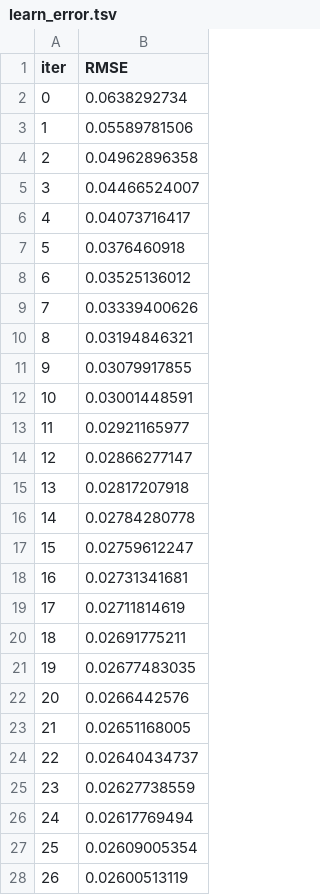
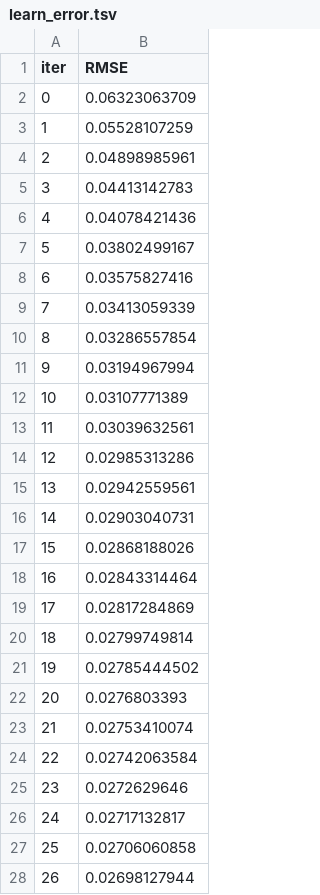
Before and after one commit to marcvem2AED/TFM_MCD_MarcVelascoMateu, a TSV file: catboost_info/learn_error.tsv, drawn as a sheet; only a part is shown; the diff covers the shown part only.

```diff
--- a/catboost_info/learn_error.tsv
+++ b/catboost_info/learn_error.tsv
@@ -1,28 +1,28 @@
 iter	RMSE
-0	0.0638292734
-1	0.05589781506
-2	0.04962896358
-3	0.04466524007
-4	0.04073716417
-5	0.0376460918
-6	0.03525136012
-7	0.03339400626
-8	0.03194846321
-9	0.03079917855
-10	0.03001448591
-11	0.02921165977
-12	0.02866277147
-13	0.02817207918
-14	0.02784280778
-15	0.02759612247
-16	0.02731341681
-17	0.02711814619
-18	0.02691775211
-19	0.02677483035
-20	0.0266442576
-21	0.02651168005
-22	0.02640434737
-23	0.02627738559
-24	0.02617769494
-25	0.02609005354
-26	0.02600513119
+0	0.06323063709
+1	0.05528107259
+2	0.04898985961
+3	0.04413142783
+4	0.04078421436
+5	0.03802499167
+6	0.03575827416
+7	0.03413059339
+8	0.03286557854
+9	0.03194967994
+10	0.03107771389
+11	0.03039632561
+12	0.02985313286
+13	0.02942559561
+14	0.02903040731
+15	0.02868188026
+16	0.02843314464
+17	0.02817284869
+18	0.02799749814
+19	0.02785444502
+20	0.0276803393
+21	0.02753410074
+22	0.02742063584
+23	0.0272629646
+24	0.02717132817
+25	0.02706060858
+26	0.02698127944
```
Also changed, not shown: 3 removed rows and 6 edited cells elsewhere in this file, catboost_info/time_left.tsv, 6 other files.
